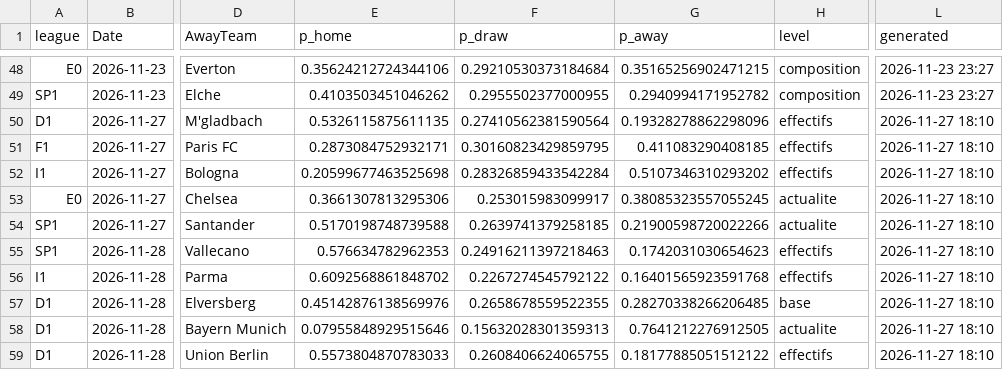
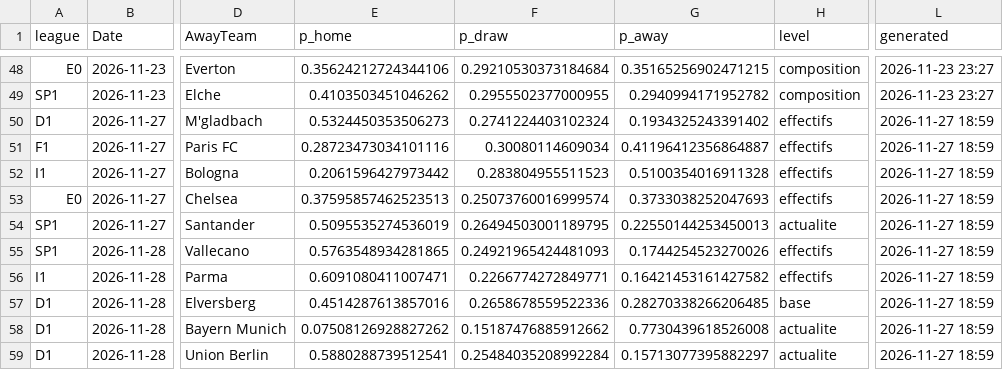
Before and after one commit to enzoleclercq2003-hue/pronostics, a CSV file: results/predictions_log_public.csv, drawn as a sheet; only a part is shown, gaps mark what is left out; the diff covers the shown part only; the diff names each change by its address in the sheet, - before the commit and + after, or states it on an @@ line.

Commit message:
Journal de suivi du site

```diff
--- a/results/predictions_log_public.csv
+++ b/results/predictions_log_public.csv
-E50 (p_home): 0.5326115875611135
+E50 (p_home): 0.5324450353506273
-F50 (p_draw): 0.27410562381590564
+F50 (p_draw): 0.2741224403102324
-G50 (p_away): 0.19328278862298096
+G50 (p_away): 0.1934325243391402
-L50:L59 (generated): 2026-11-27 18:10
+L50:L59 (generated): 2026-11-27 18:59
-E51 (p_home): 0.2873084752932171
+E51 (p_home): 0.28723473034101116
-F51 (p_draw): 0.30160823429859795
+F51 (p_draw): 0.30080114609034
-G51 (p_away): 0.411083290408185
+G51 (p_away): 0.41196412356864887
-E52 (p_home): 0.20599677463525698
+E52 (p_home): 0.2061596427973442
-F52 (p_draw): 0.28326859433542284
+F52 (p_draw): 0.283804955511523
-G52 (p_away): 0.5107346310293202
+G52 (p_away): 0.5100354016911328
-E53 (p_home): 0.3661307813295306
+E53 (p_home): 0.37595857462523513
-F53 (p_draw): 0.253015983099917
+F53 (p_draw): 0.25073760016999574
-G53 (p_away): 0.38085323557055245
+G53 (p_away): 0.3733038252047693
-H53 (level): actualite
+H53 (level): effectifs
-E54 (p_home): 0.5170198748739588
+E54 (p_home): 0.5095535274536019
-F54 (p_draw): 0.2639741379258185
+F54 (p_draw): 0.26494503001189795
-G54 (p_away): 0.21900598720022266
+G54 (p_away): 0.22550144253450013
-E55 (p_home): 0.576634782962353
+E55 (p_home): 0.5763548934281865
-F55 (p_draw): 0.24916211397218463
+F55 (p_draw): 0.24921965424481093
-G55 (p_away): 0.1742031030654623
+G55 (p_away): 0.1744254523270026
-E56 (p_home): 0.6092568861848702
+E56 (p_home): 0.6091080411007471
-F56 (p_draw): 0.2267274545792122
+F56 (p_draw): 0.2266774272849771
-G56 (p_away): 0.16401565923591768
+G56 (p_away): 0.16421453161427582
-E57 (p_home): 0.45142876138569976
+E57 (p_home): 0.4514287613857016
-F57 (p_draw): 0.2658678559522355
+F57 (p_draw): 0.2658678559522336
-E58 (p_home): 0.07955848929515646
+E58 (p_home): 0.07508126928827262
-F58 (p_draw): 0.15632028301359313
+F58 (p_draw): 0.15187476885912662
-G58 (p_away): 0.7641212276912505
+G58 (p_away): 0.7730439618526008
-E59 (p_home): 0.5573804870783033
+E59 (p_home): 0.5880288739512541
-F59 (p_draw): 0.2608406624065755
+F59 (p_draw): 0.25484035208992284
-G59 (p_away): 0.18177885051512122
+G59 (p_away): 0.15713077395882297
-H59 (level): effectifs
+H59 (level): actualite
```
Also changed, not shown: 156 edited cells elsewhere in this file.
